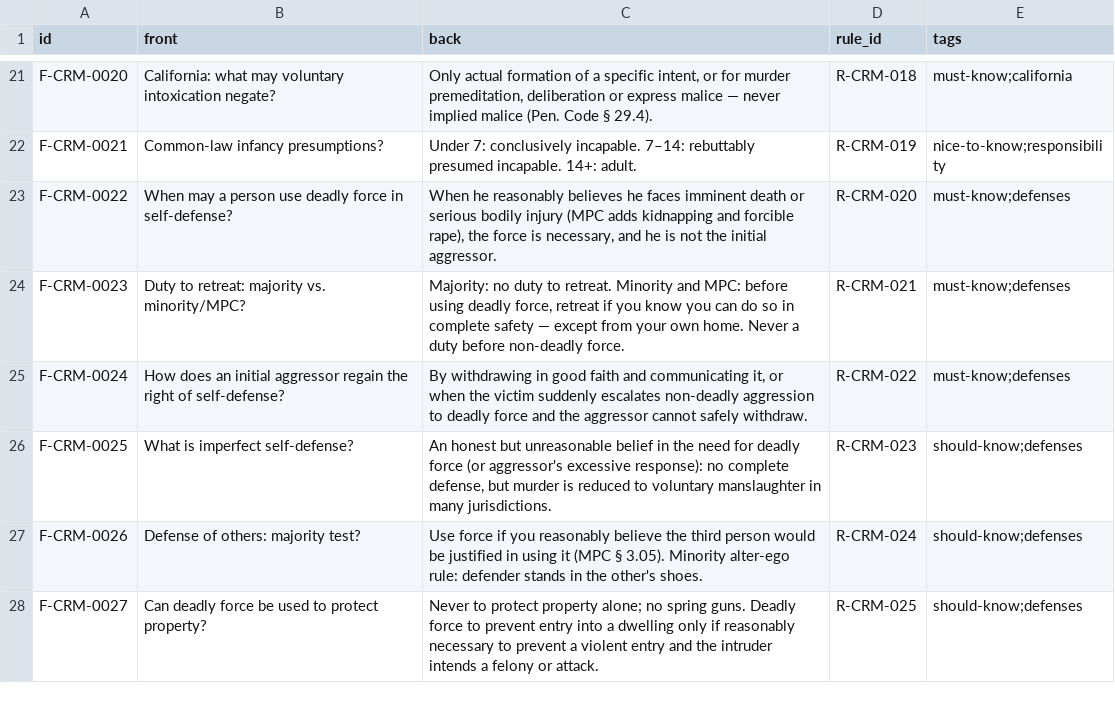
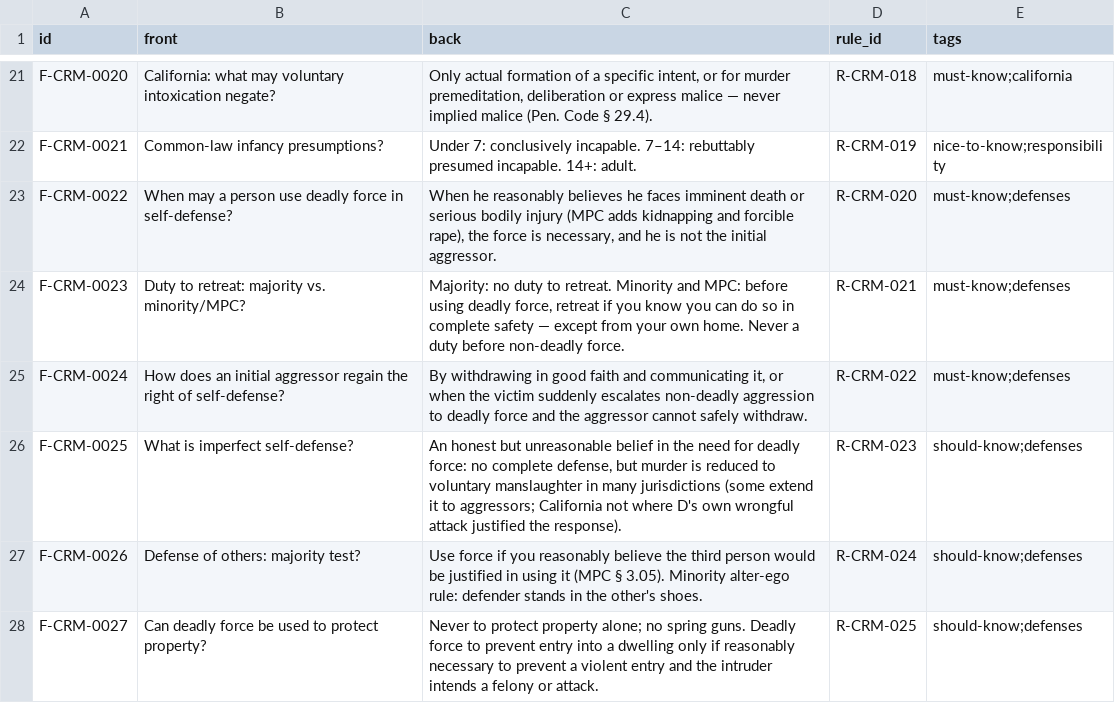
Before and after one commit to FrankHuang94/ca-bar-prep-claude, a CSV file: 03-subjects/criminal-law-procedure/flashcards.csv, drawn as a sheet; only a part is shown, gaps mark what is left out; the diff covers the shown part only.

```diff
--- a/03-subjects/criminal-law-procedure/flashcards.csv
+++ b/03-subjects/criminal-law-procedure/flashcards.csv
@@ -25,3 +25,3 @@ F-CRM-0023,Duty to retreat: majority vs. minority/MPC?,"Majority: no duty to ret
 F-CRM-0024,How does an initial aggressor regain the right of self-defense?,"By withdrawing in good faith and communicating it, or when the victim suddenly escalates non-deadly aggression to deadly force and the aggressor cannot safely withdraw.",R-CRM-022,must-know;defenses
-F-CRM-0025,What is imperfect self-defense?,"An honest but unreasonable belief in the need for deadly force (or aggressor's excessive response): no complete defense, but murder is reduced to voluntary manslaughter in many jurisdictions.",R-CRM-023,should-know;defenses
+F-CRM-0025,What is imperfect self-defense?,"An honest but unreasonable belief in the need for deadly force: no complete defense, but murder is reduced to voluntary manslaughter in many jurisdictions (some extend it to aggressors; California not where D's own wrongful attack justified the response).",R-CRM-023,should-know;defenses
 F-CRM-0026,Defense of others: majority test?,Use force if you reasonably believe the third person would be justified in using it (MPC § 3.05). Minority alter-ego rule: defender stands in the other's shoes.,R-CRM-024,should-know;defenses
```
Also changed, not shown: 1 added row and 3 edited cells elsewhere in this file, 15 other files.
